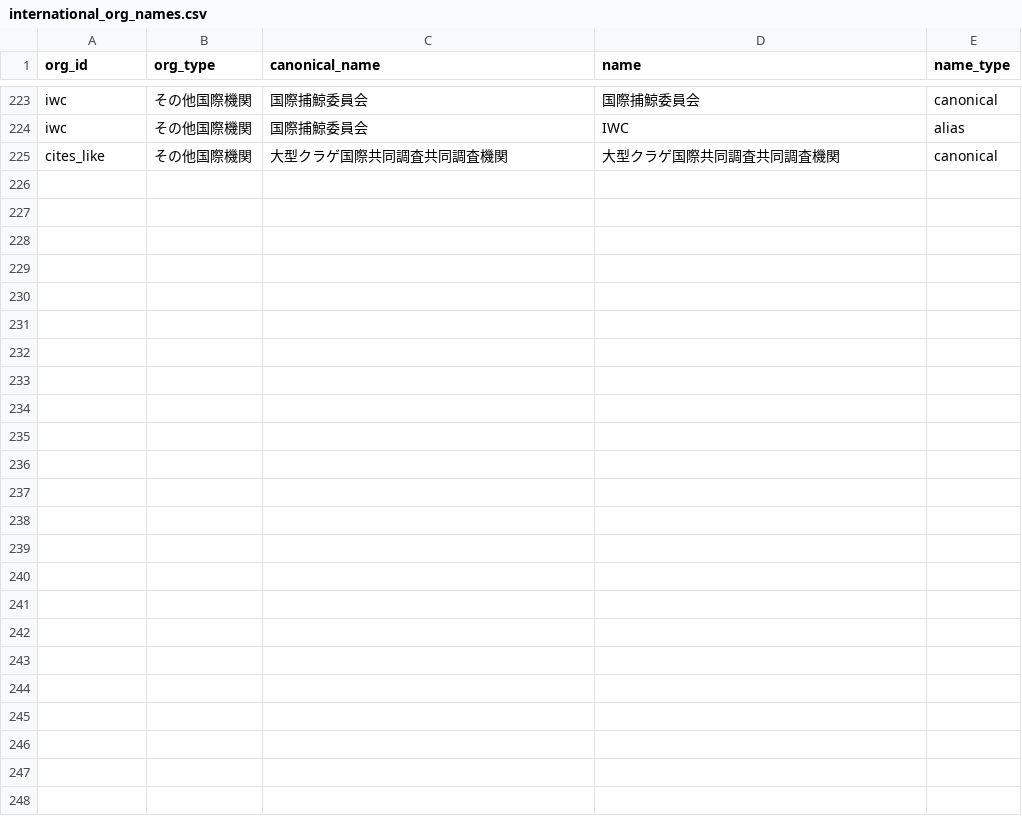
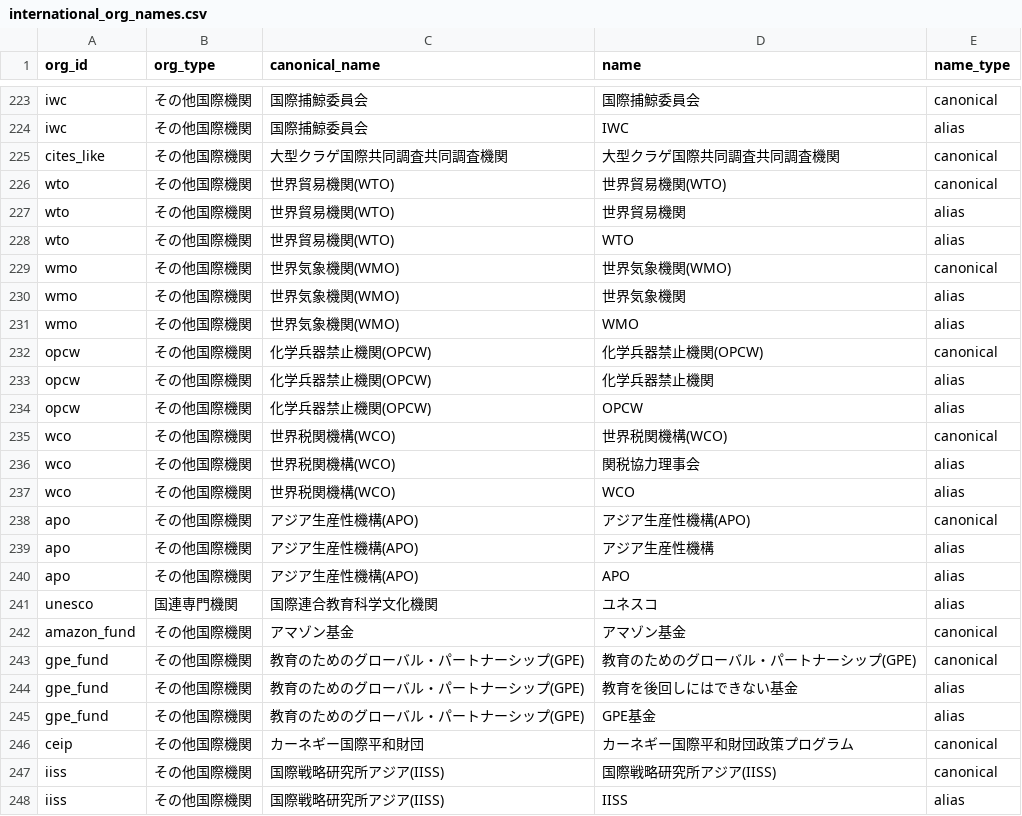
Before and after one commit to igomuni/marumie-rssystem, a CSV file: public/data/dictionaries/international_org_names.csv, drawn as a sheet; only a part is shown, gaps mark what is left out.

```diff
--- a/public/data/dictionaries/international_org_names.csv
+++ b/public/data/dictionaries/international_org_names.csv
@@ -225 +225,24 @@ iwc,その他国際機関,国際捕鯨委員会,IWC,alias
 cites_like,その他国際機関,大型クラゲ国際共同調査共同調査機関,大型クラゲ国際共同調査共同調査機関,canonical
+wto,その他国際機関,世界貿易機関(WTO),世界貿易機関(WTO),canonical
+wto,その他国際機関,世界貿易機関(WTO),世界貿易機関,alias
+wto,その他国際機関,世界貿易機関(WTO),WTO,alias
+wmo,その他国際機関,世界気象機関(WMO),世界気象機関(WMO),canonical
+wmo,その他国際機関,世界気象機関(WMO),世界気象機関,alias
+wmo,その他国際機関,世界気象機関(WMO),WMO,alias
+opcw,その他国際機関,化学兵器禁止機関(OPCW),化学兵器禁止機関(OPCW),canonical
+opcw,その他国際機関,化学兵器禁止機関(OPCW),化学兵器禁止機関,alias
+opcw,その他国際機関,化学兵器禁止機関(OPCW),OPCW,alias
+wco,その他国際機関,世界税関機構(WCO),世界税関機構(WCO),canonical
+wco,その他国際機関,世界税関機構(WCO),関税協力理事会,alias
+wco,その他国際機関,世界税関機構(WCO),WCO,alias
+apo,その他国際機関,アジア生産性機構(APO),アジア生産性機構(APO),canonical
+apo,その他国際機関,アジア生産性機構(APO),アジア生産性機構,alias
+apo,その他国際機関,アジア生産性機構(APO),APO,alias
+unesco,国連専門機関,国際連合教育科学文化機関,ユネスコ,alias
+amazon_fund,その他国際機関,アマゾン基金,アマゾン基金,canonical
+gpe_fund,その他国際機関,教育のためのグローバル・パートナーシップ(GPE),教育のためのグローバル・パートナーシップ(GPE),canonical
+gpe_fund,その他国際機関,教育のためのグローバル・パートナーシップ(GPE),教育を後回しにはできない基金,alias
+gpe_fund,その他国際機関,教育のためのグローバル・パートナーシップ(GPE),GPE基金,alias
+ceip,その他国際機関,カーネギー国際平和財団,カーネギー国際平和財団政策プログラム,canonical
+iiss,その他国際機関,国際戦略研究所アジア(IISS),国際戦略研究所アジア(IISS),canonical
+iiss,その他国際機関,国際戦略研究所アジア(IISS),IISS,alias
```
Also changed, not shown: public/data/dictionaries/aggregate_names.csv, public/data/dictionaries/person_names.csv, 4 other files.
